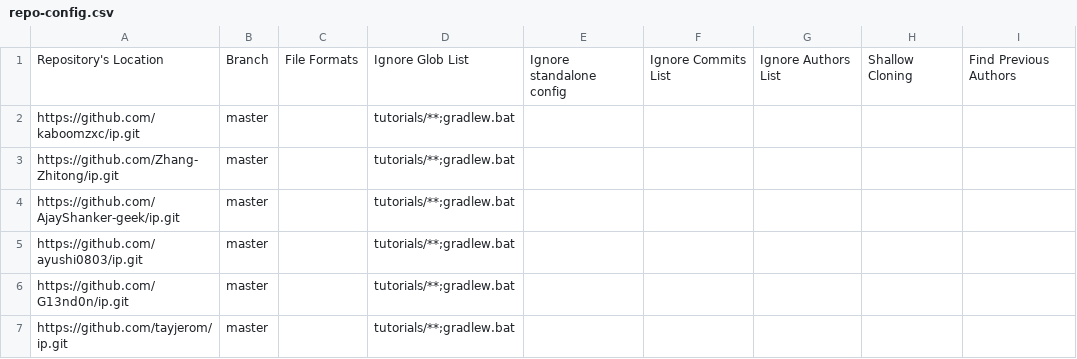
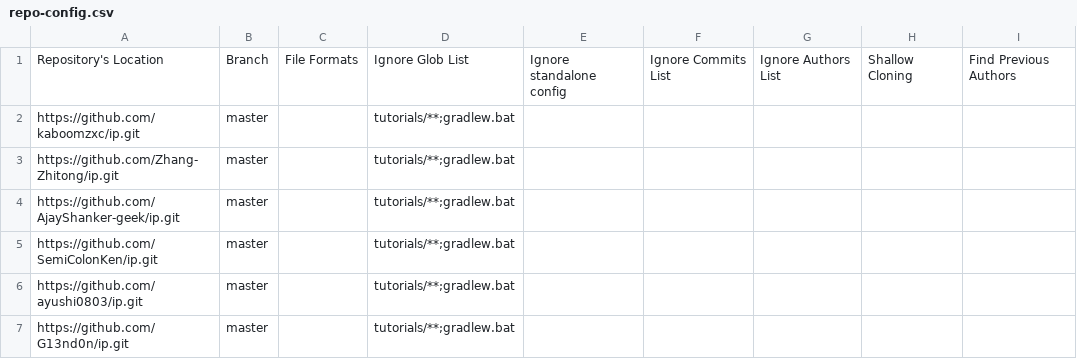
Before and after one commit to nus-cs2113-AY2425S1/ip-dashboard, a CSV file: configs/repo-config.csv, drawn as a sheet; only a part is shown; the shorter side is filled out with more unchanged rows.

```diff
--- a/configs/repo-config.csv
+++ b/configs/repo-config.csv
@@ -4,2 +4,3 @@ https://github.com/Zhang-Zhitong/ip.git,master,,tutorials/**;gradlew.bat,,,,,
 https://github.com/AjayShanker-geek/ip.git,master,,tutorials/**;gradlew.bat,,,,,
+https://github.com/SemiColonKen/ip.git,master,,tutorials/**;gradlew.bat,,,,,
 https://github.com/ayushi0803/ip.git,master,,tutorials/**;gradlew.bat,,,,,
```
Also changed, not shown: configs/author-config.csv.
